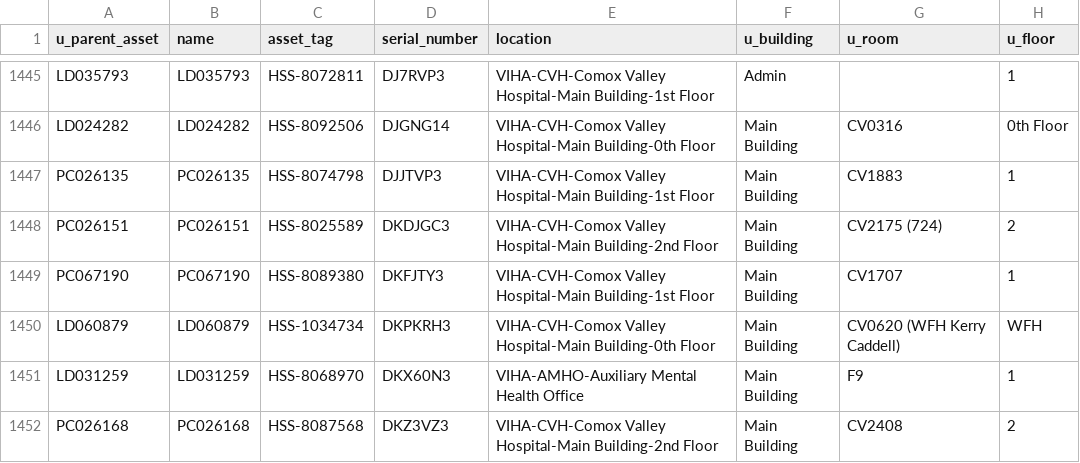
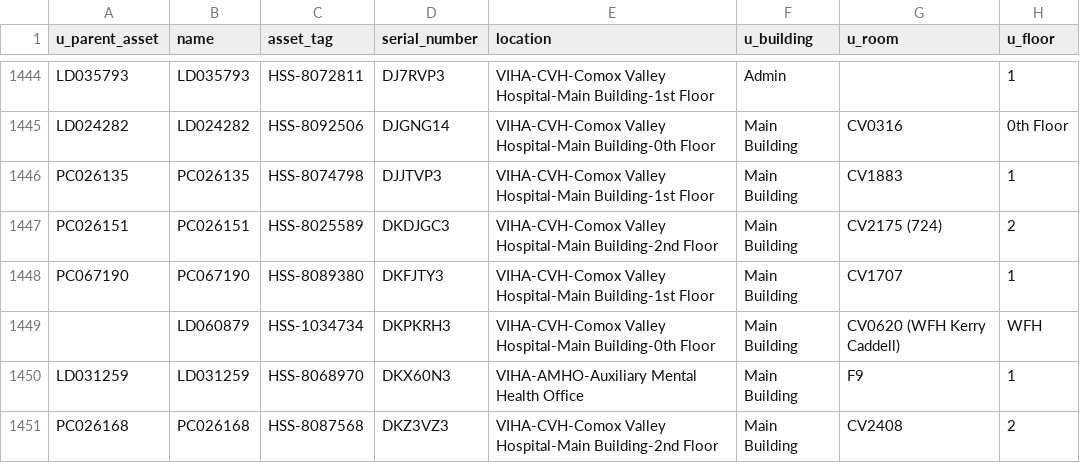
Before and after one commit to digbysa/New-Inventory-Tool, a CSV file: Data/NorthIsland/Monitors - NorthIsland.csv, drawn as a sheet; only a part is shown, gaps mark what is left out; addresses are those after the commit; the diff covers the shown part only; the diff names each change by its address in the sheet, - before the commit and + after, or states it on an @@ line.

```diff
--- a/Data/NorthIsland/Monitors - NorthIsland.csv
+++ b/Data/NorthIsland/Monitors - NorthIsland.csv
-A1449 (u_parent_asset): LD060879
+A1449 (u_parent_asset): (empty)
```
Also changed, not shown: 1 removed row and 42 edited cells elsewhere in this file, Data/PortHardy/Computers - PortHardy.csv, Data/PortHardy/Monitors - PortHardy.csv, 13 other files.
